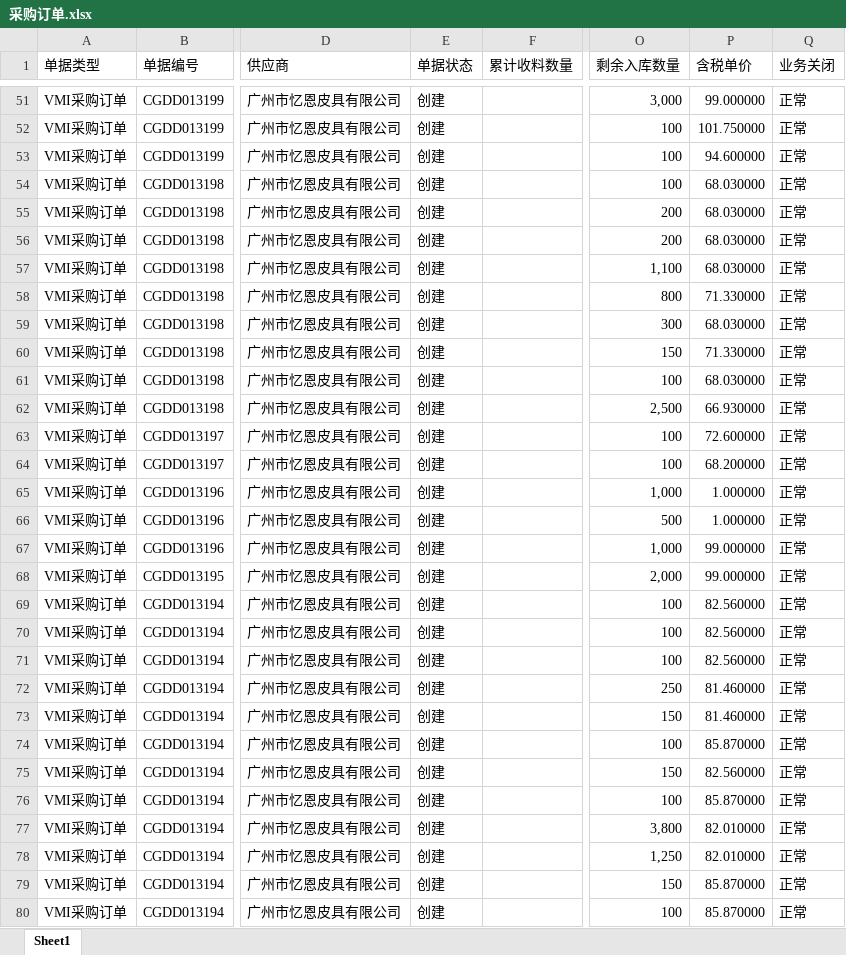
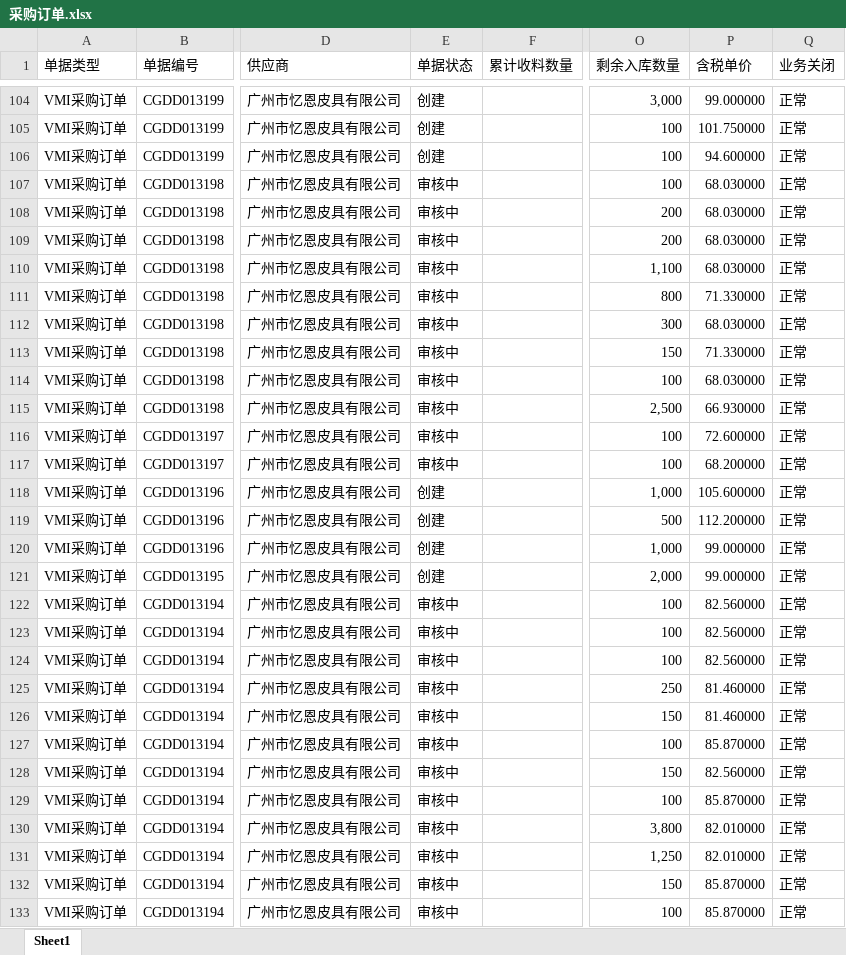
Before and after one commit to yikeqingsongguo/HY.supply-chain-management, an Excel workbook: src/采购订单.xlsx, sheet Sheet1, drawn as a sheet; only a part is shown, gaps mark what is left out; values as stored, in another font and other column widths than the file's, no borders; addresses are those after the commit; the diff covers the shown part only; the diff names each change by its address in the sheet, - before the commit and + after, or states it on an @@ line.

```diff
--- a/src/采购订单.xlsx (sheet Sheet1)
+++ b/src/采购订单.xlsx (sheet Sheet1)
-E107:E117 (单据状态): 创建
+E107:E117 (单据状态): 审核中
-P118 (含税单价): 1.000000
+P118 (含税单价): 105.600000
-P119 (含税单价): 1.000000
+P119 (含税单价): 112.200000
-E122:E133 (单据状态): 创建
+E122:E133 (单据状态): 审核中
```
Also changed, not shown: 54 added rows, 17 removed rows and 253 edited cells elsewhere in this sheet.
